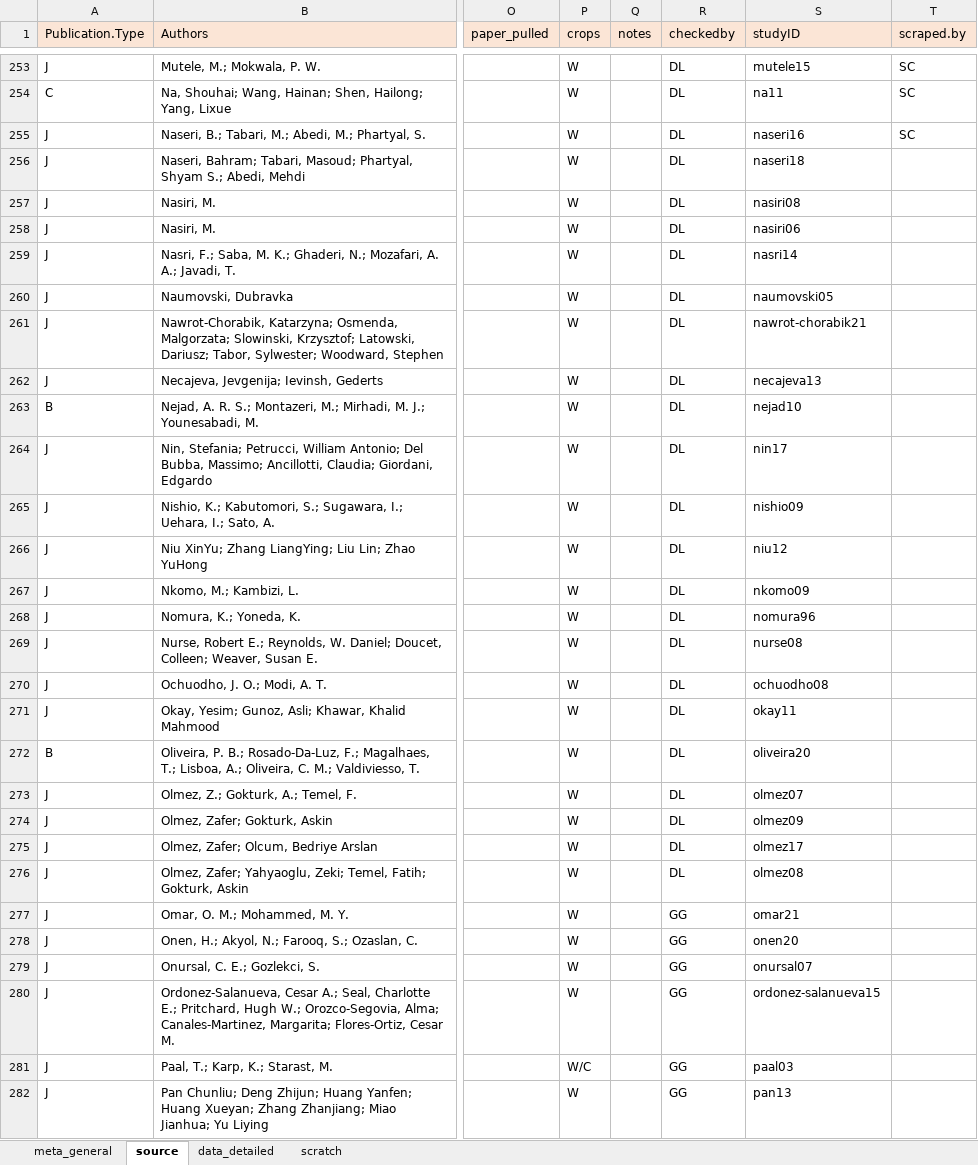
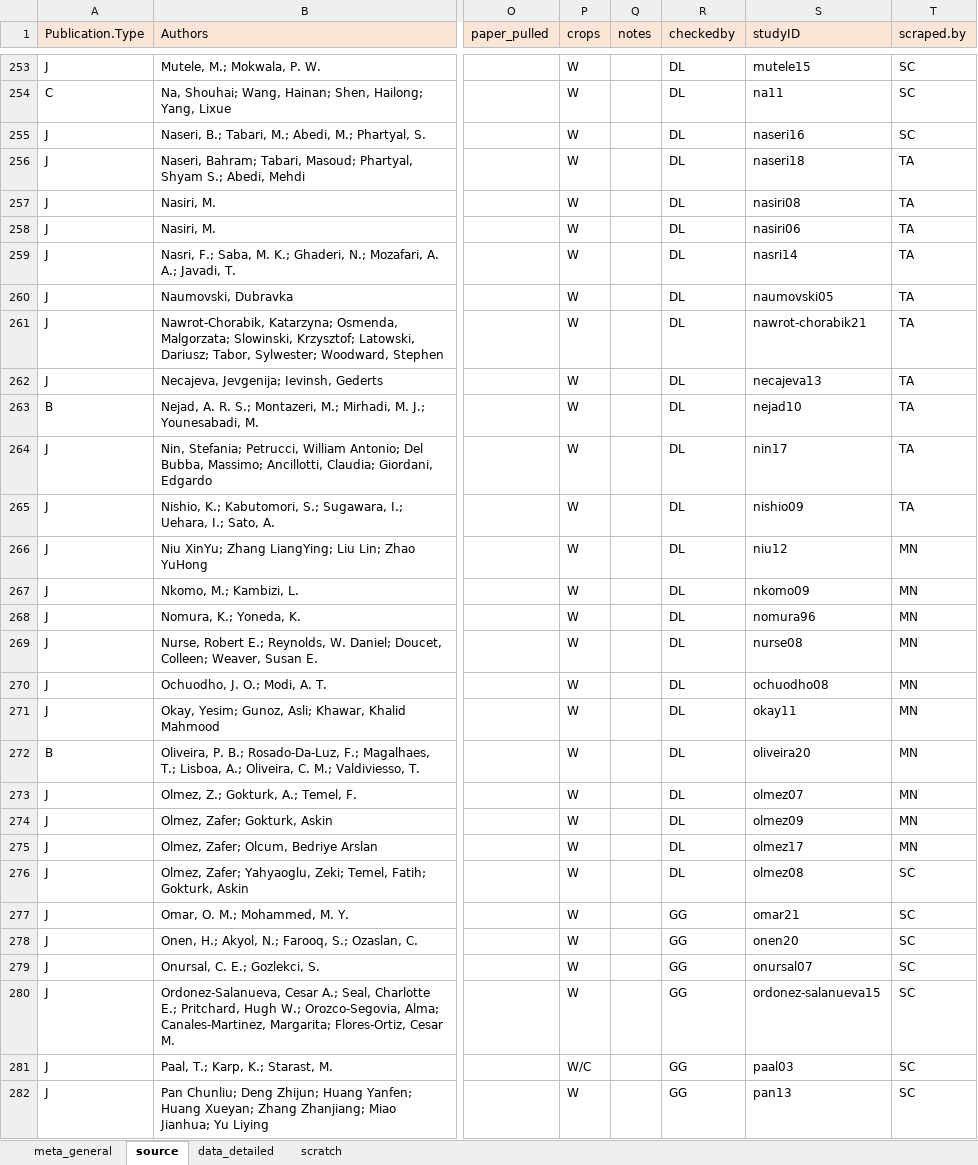
Before and after one commit to lizzieinvancouver/egret, an Excel workbook: data/oegres.xlsx, sheet source, drawn as a sheet; only a part is shown, gaps mark what is left out; values as stored, in another font and other column widths than the file's, no borders; the diff covers the shown part only; the diff names each change by its address in the sheet, - before the commit and + after, or states it on an @@ line.

Commit message:
assigned papers

```diff
--- a/data/oegres.xlsx (sheet source)
+++ b/data/oegres.xlsx (sheet source)
-T256:T265 (scraped.by): (empty)
+T256:T265 (scraped.by): TA
-T266:T275 (scraped.by): (empty)
+T266:T275 (scraped.by): MN
-T276:T282 (scraped.by): (empty)
+T276:T282 (scraped.by): SC
```
Also changed, not shown: 3 edited cells elsewhere in this sheet.
